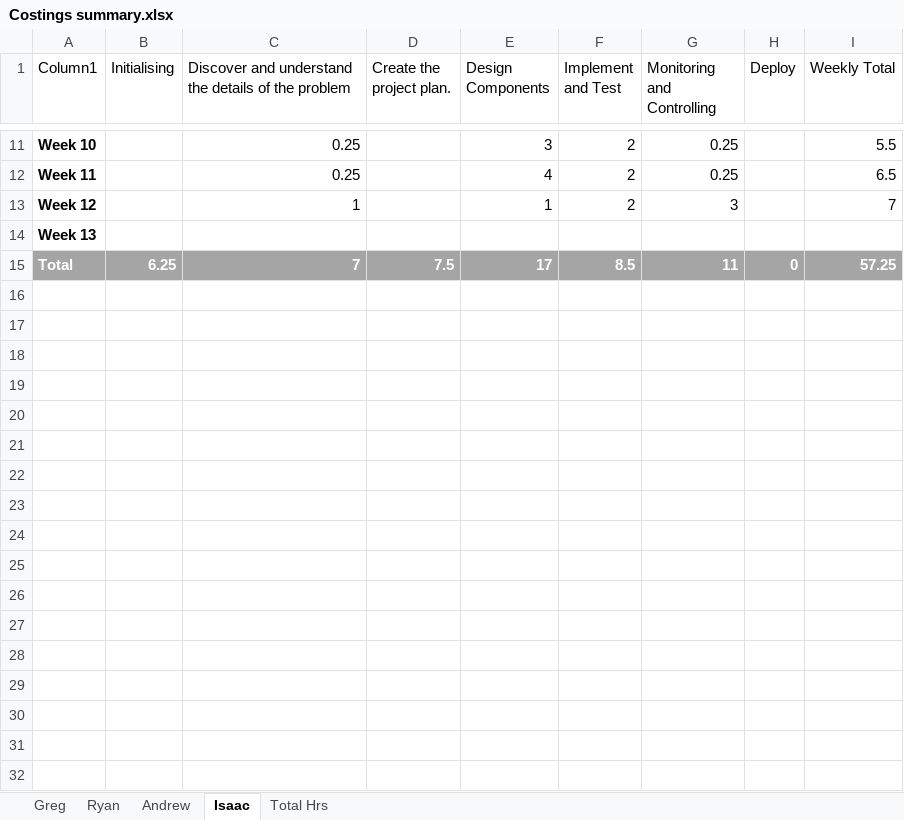
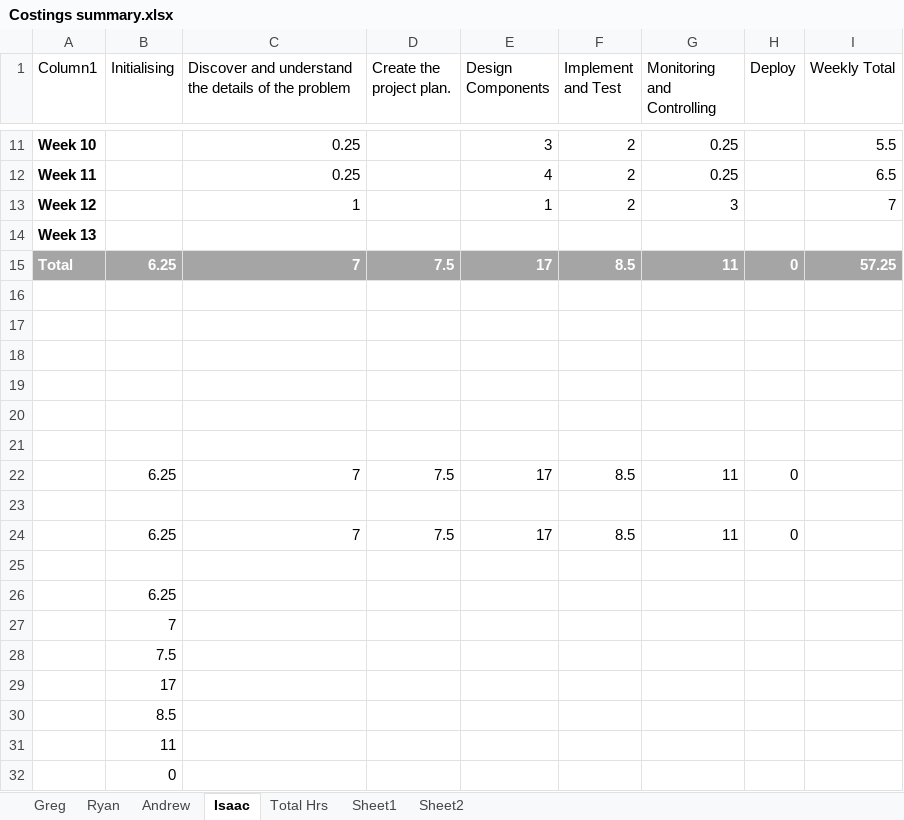
Before and after one commit to Gregory1999/CSC3600, an Excel workbook: Report/Costings summary.xlsx, sheet Isaac, drawn as a sheet; only a part is shown, gaps mark what is left out; values as stored, in another font and other column widths than the file's, no borders; table styles not drawn; the diff names each change by its address in the sheet, - before the commit and + after, or states it on an @@ line.

```diff
--- a/Report/Costings summary.xlsx (sheet Isaac)
+++ b/Report/Costings summary.xlsx (sheet Isaac)
+sheet tab: Sheet1
+sheet tab: Sheet2
+row 16: (empty)
+row 17: (empty)
+row 18: (empty)
+row 19: (empty)
+row 20: (empty)
+row 21: (empty)
+row 22:  | 6.25 | 7 | 7.5 | 17 | 8.5 | 11 | 0
+row 23: (empty)
+row 24:  | 6.25 | 7 | 7.5 | 17 | 8.5 | 11 | 0
+row 25: (empty)
+row 26:  | 6.25
+row 27:  | 7
+row 28:  | 7.5
+row 29:  | 17
+row 30:  | 8.5
+row 31:  | 11
+row 32:  | 0
```
Also changed, not shown: sheet Total Hrs, sheet Greg, charts or pictures, Report/Log sheet (Greg).xlsx, 1 other file.
